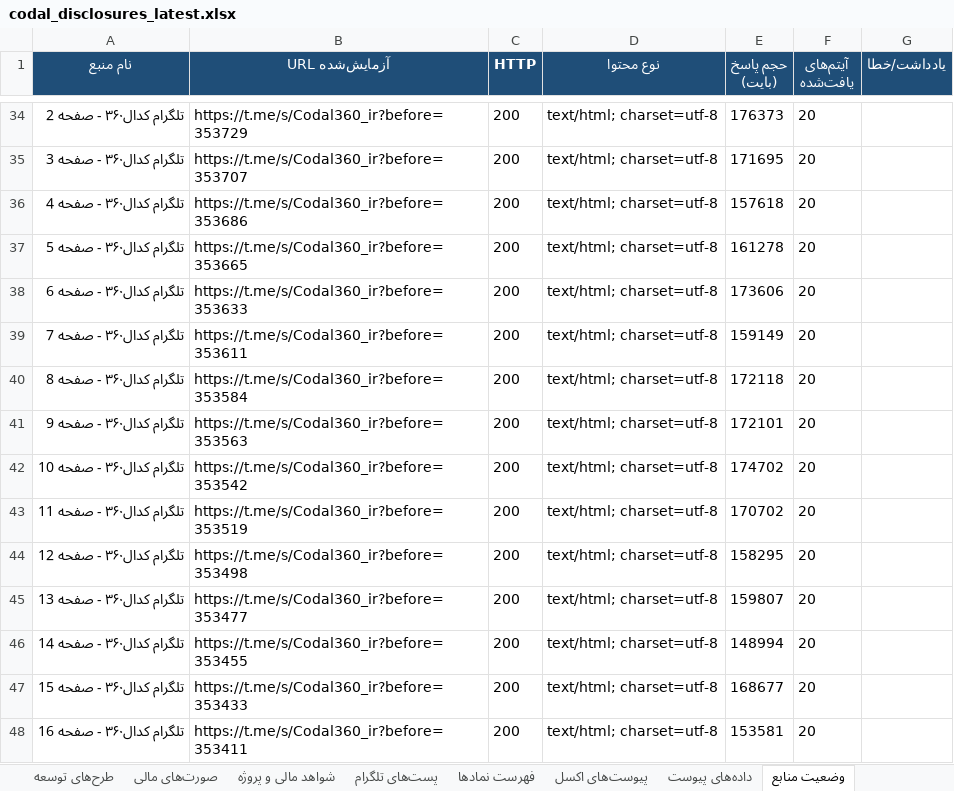
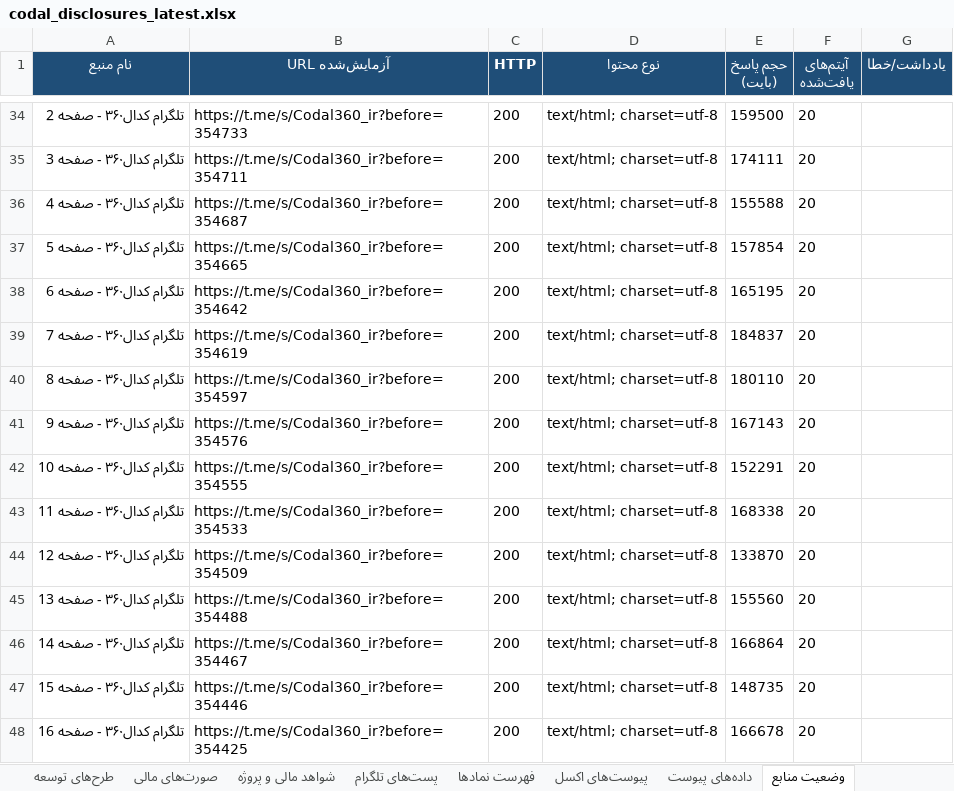
Before and after one commit to Hhh1370/radar-bourse, an Excel workbook: data/codal_disclosures_latest.xlsx, sheet وضعیت منابع, drawn as a sheet; only a part is shown, gaps mark what is left out; values as stored, in another font and other column widths than the file's, no borders; the diff covers the shown part only; the diff names each change by its address in the sheet, - before the commit and + after, or states it on an @@ line.

```diff
--- a/data/codal_disclosures_latest.xlsx (sheet وضعیت منابع)
+++ b/data/codal_disclosures_latest.xlsx (sheet وضعیت منابع)
-B34 (URL آزمایش‌شده): https://t.me/s/Codal360_ir?before=353729
+B34 (URL آزمایش‌شده): https://t.me/s/Codal360_ir?before=354733
-E34 (حجم پاسخ (بایت)): 176373
+E34 (حجم پاسخ (بایت)): 159500
-B35 (URL آزمایش‌شده): https://t.me/s/Codal360_ir?before=353707
+B35 (URL آزمایش‌شده): https://t.me/s/Codal360_ir?before=354711
-E35 (حجم پاسخ (بایت)): 171695
+E35 (حجم پاسخ (بایت)): 174111
-B36 (URL آزمایش‌شده): https://t.me/s/Codal360_ir?before=353686
+B36 (URL آزمایش‌شده): https://t.me/s/Codal360_ir?before=354687
-E36 (حجم پاسخ (بایت)): 157618
+E36 (حجم پاسخ (بایت)): 155588
-B37 (URL آزمایش‌شده): https://t.me/s/Codal360_ir?before=353665
+B37 (URL آزمایش‌شده): https://t.me/s/Codal360_ir?before=354665
-E37 (حجم پاسخ (بایت)): 161278
+E37 (حجم پاسخ (بایت)): 157854
-B38 (URL آزمایش‌شده): https://t.me/s/Codal360_ir?before=353633
+B38 (URL آزمایش‌شده): https://t.me/s/Codal360_ir?before=354642
-E38 (حجم پاسخ (بایت)): 173606
+E38 (حجم پاسخ (بایت)): 165195
-B39 (URL آزمایش‌شده): https://t.me/s/Codal360_ir?before=353611
+B39 (URL آزمایش‌شده): https://t.me/s/Codal360_ir?before=354619
-E39 (حجم پاسخ (بایت)): 159149
+E39 (حجم پاسخ (بایت)): 184837
-B40 (URL آزمایش‌شده): https://t.me/s/Codal360_ir?before=353584
+B40 (URL آزمایش‌شده): https://t.me/s/Codal360_ir?before=354597
-E40 (حجم پاسخ (بایت)): 172118
+E40 (حجم پاسخ (بایت)): 180110
-B41 (URL آزمایش‌شده): https://t.me/s/Codal360_ir?before=353563
+B41 (URL آزمایش‌شده): https://t.me/s/Codal360_ir?before=354576
-E41 (حجم پاسخ (بایت)): 172101
+E41 (حجم پاسخ (بایت)): 167143
-B42 (URL آزمایش‌شده): https://t.me/s/Codal360_ir?before=353542
+B42 (URL آزمایش‌شده): https://t.me/s/Codal360_ir?before=354555
-E42 (حجم پاسخ (بایت)): 174702
+E42 (حجم پاسخ (بایت)): 152291
-B43 (URL آزمایش‌شده): https://t.me/s/Codal360_ir?before=353519
+B43 (URL آزمایش‌شده): https://t.me/s/Codal360_ir?before=354533
-E43 (حجم پاسخ (بایت)): 170702
+E43 (حجم پاسخ (بایت)): 168338
-B44 (URL آزمایش‌شده): https://t.me/s/Codal360_ir?before=353498
+B44 (URL آزمایش‌شده): https://t.me/s/Codal360_ir?before=354509
-E44 (حجم پاسخ (بایت)): 158295
+E44 (حجم پاسخ (بایت)): 133870
-B45 (URL آزمایش‌شده): https://t.me/s/Codal360_ir?before=353477
+B45 (URL آزمایش‌شده): https://t.me/s/Codal360_ir?before=354488
-E45 (حجم پاسخ (بایت)): 159807
+E45 (حجم پاسخ (بایت)): 155560
-B46 (URL آزمایش‌شده): https://t.me/s/Codal360_ir?before=353455
+B46 (URL آزمایش‌شده): https://t.me/s/Codal360_ir?before=354467
-E46 (حجم پاسخ (بایت)): 148994
+E46 (حجم پاسخ (بایت)): 166864
-B47 (URL آزمایش‌شده): https://t.me/s/Codal360_ir?before=353433
+B47 (URL آزمایش‌شده): https://t.me/s/Codal360_ir?before=354446
-E47 (حجم پاسخ (بایت)): 168677
+E47 (حجم پاسخ (بایت)): 148735
-B48 (URL آزمایش‌شده): https://t.me/s/Codal360_ir?before=353411
+B48 (URL آزمایش‌شده): https://t.me/s/Codal360_ir?before=354425
-E48 (حجم پاسخ (بایت)): 153581
+E48 (حجم پاسخ (بایت)): 166678
```
Also changed, not shown: 96 edited cells elsewhere in this sheet, sheet شواهد مالی و پروژه, sheet اطلاعیه‌ها, sheet پست‌های تلگرام, sheet صورت‌های مالی, sheet طرح‌های توسعه, sheet فهرست نمادها, 2 more sheets, 1 other file.
